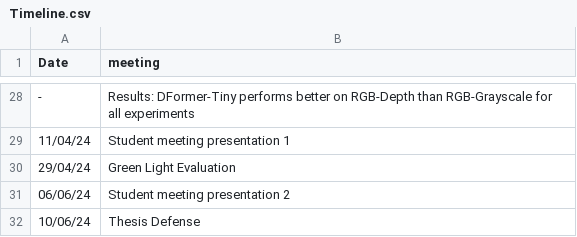
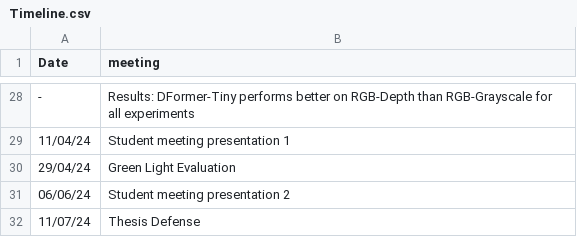
Before and after one commit to pascalbenschopTU/Testing-RGBD-segmentation, a CSV file: notes/Timeline.csv, drawn as a sheet; only a part is shown, gaps mark what is left out.

```diff
--- a/notes/Timeline.csv
+++ b/notes/Timeline.csv
@@ -31,2 +31,2 @@ Date, meeting
 06/06/24, Student meeting presentation 2
-10/06/24, Thesis Defense
+11/07/24, Thesis Defense
```
Also changed, not shown: 26 other files.
